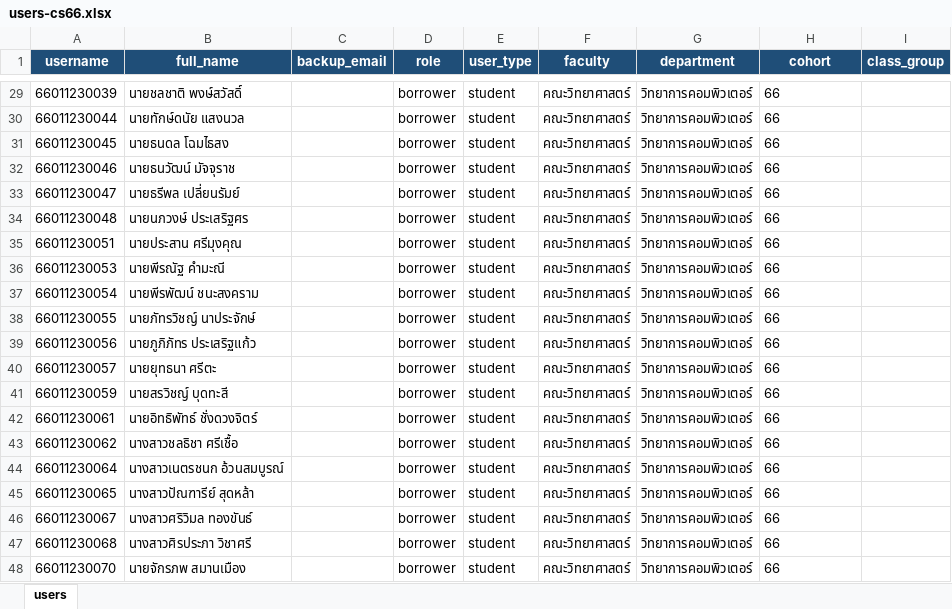
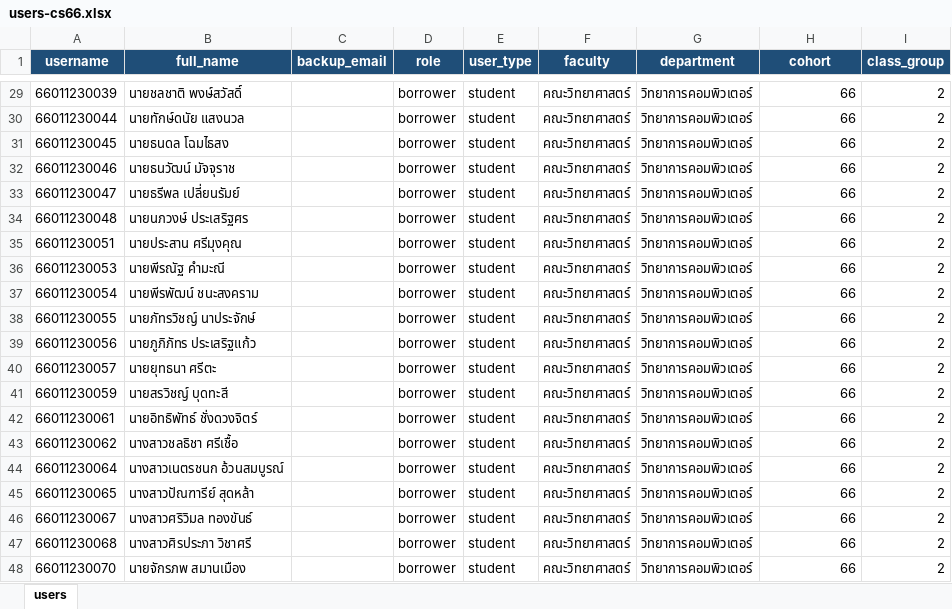
Before and after one commit to jirayu-ct-dev/flet-lab-equipment-borrowing, an Excel workbook: outputs/cs66-import/users-cs66.xlsx, sheet users, drawn as a sheet; only a part is shown, gaps mark what is left out; values as stored, in another font and other column widths than the file's, no borders; table styles not drawn; the diff covers the shown part only; the diff names each change by its address in the sheet, - before the commit and + after, or states it on an @@ line.

Commit message:
Update CS66 import spreadsheet
Refresh the CS66 user import workbook and remove the temporary Excel lock file generated during editing. This keeps the imported user data current and avoids leaving editor artifacts in the repository.

```diff
--- a/outputs/cs66-import/users-cs66.xlsx (sheet users)
+++ b/outputs/cs66-import/users-cs66.xlsx (sheet users)
-H29:H48 alignment: left
+H29:H48 alignment: right
-I29:I48 (class_group): (empty)
+I29:I48 (class_group): 2
```
Also changed, not shown: 27 edited cells and cell formats elsewhere in this sheet, 1 other file.
